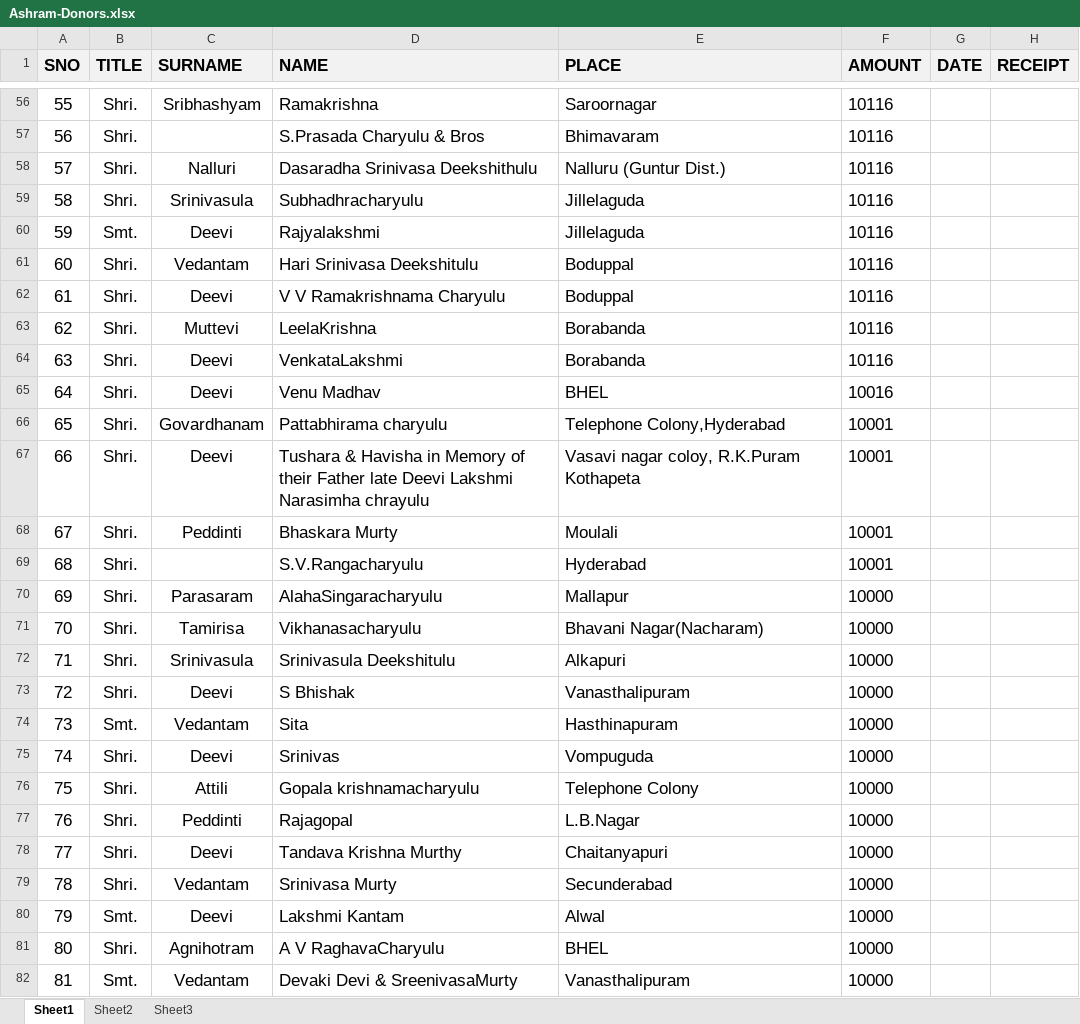
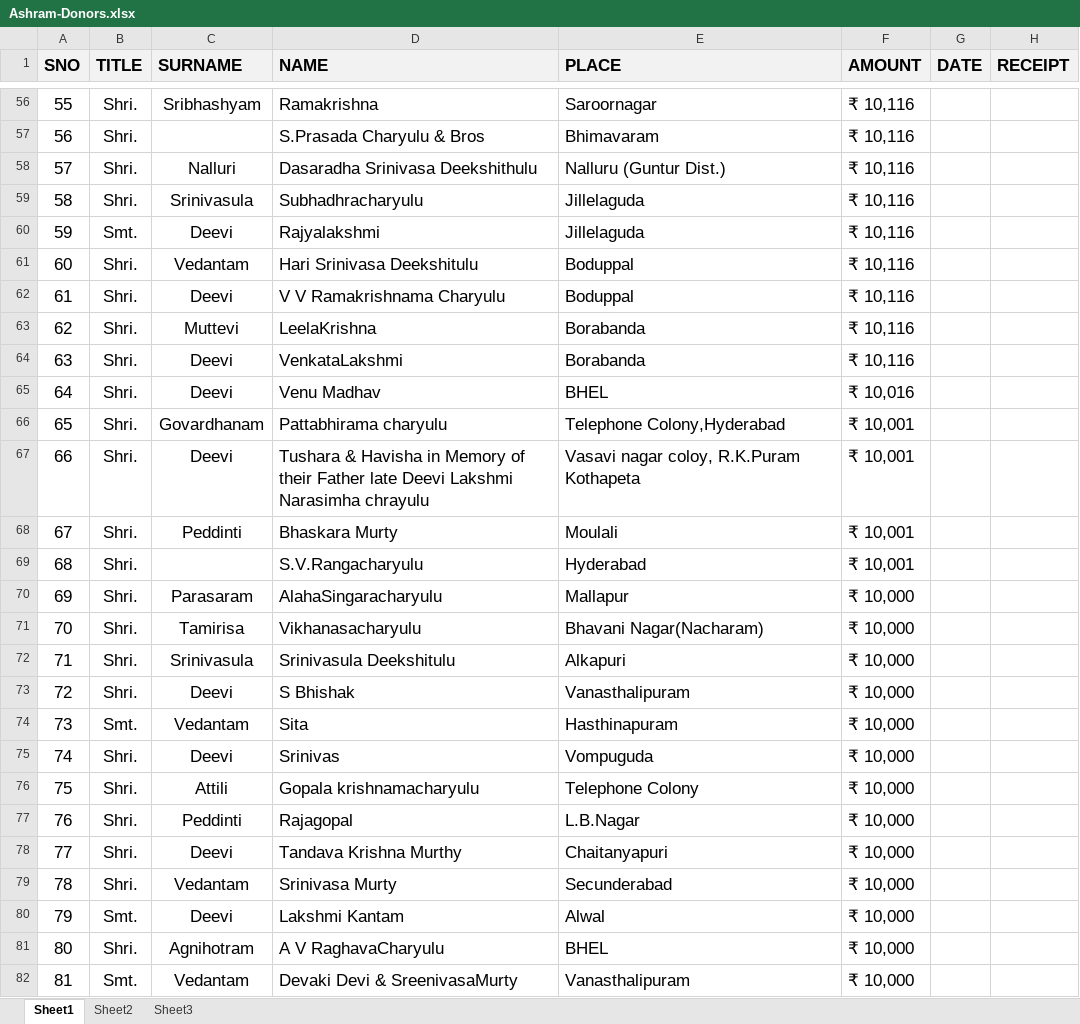
Before and after one commit to seshurlv/ManaVaikhanasam, an Excel workbook: SourceFiles/Ashram-Donors.xlsx, sheet Sheet1, drawn as a sheet; only a part is shown, gaps mark what is left out; values as stored, in another font and other column widths than the file's, no borders; the diff covers the shown part only; the diff names each change by its address in the sheet, - before the commit and + after, or states it on an @@ line.

```diff
--- a/SourceFiles/Ashram-Donors.xlsx (sheet Sheet1)
+++ b/SourceFiles/Ashram-Donors.xlsx (sheet Sheet1)
-F56:F64 (AMOUNT): 10116
+F56:F64 (AMOUNT): ₹ 10,116
-F65 (AMOUNT): 10016
+F65 (AMOUNT): ₹ 10,016
-F66:F69 (AMOUNT): 10001
+F66:F69 (AMOUNT): ₹ 10,001
-F70:F82 (AMOUNT): 10000
+F70:F82 (AMOUNT): ₹ 10,000
```
Also changed, not shown: 172 edited cells elsewhere in this sheet, SourceFiles/Vikhanasa_Directory.xlsx, 5 other files.
